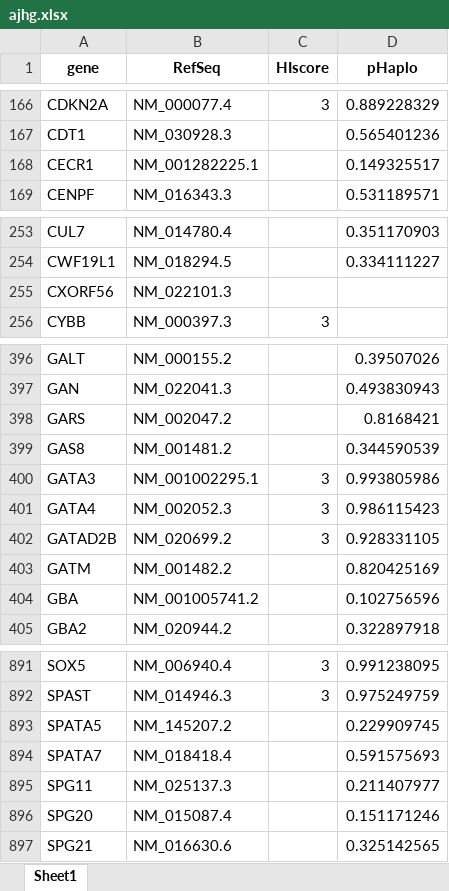
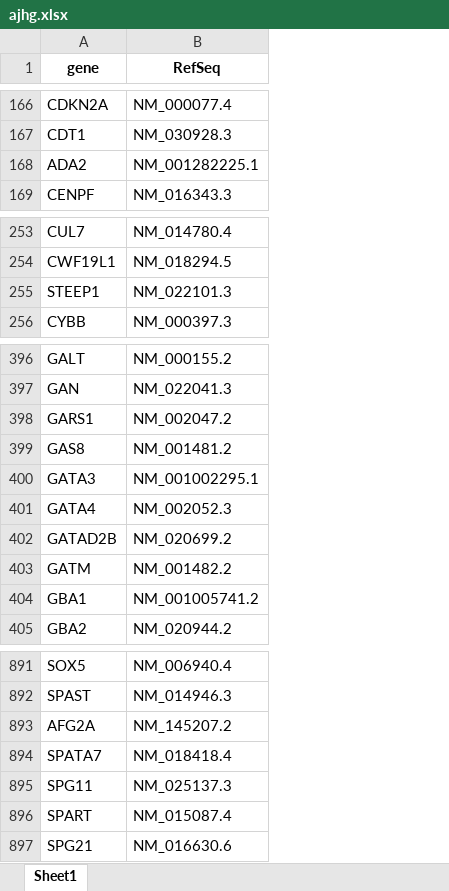
Before and after one commit to ysut/dev, an Excel workbook: Resources/02_EstimatedLoFGenes/ajhg.xlsx, sheet Sheet1, drawn as a sheet; only a part is shown, gaps mark what is left out; values as stored, in another font and other column widths than the file's, no borders; the diff covers the shown part only; the diff names each change by its address in the sheet, - before the commit and + after, or states it on an @@ line.

```diff
--- a/Resources/02_EstimatedLoFGenes/ajhg.xlsx (sheet Sheet1)
+++ b/Resources/02_EstimatedLoFGenes/ajhg.xlsx (sheet Sheet1)
-column C (HIscore), row 166: 3; row 256: 3; rows 400-402: all 3; rows 891-892: 3 | 3
-column D (pHaplo), rows 166-169: 0.889228329 | 0.565401236 | 0.149325517 | 0.531189571; rows 253-254: 0.351170903 | 0.334111227; rows 396-405: 0.39507026 | 0.493830943 | 0.8168421 | 0.344590539 | 0.993805986 | 0.986115423 | 0.928331105 | 0.820425169 | 0.102756596 | 0.322897918; rows 891-897: 0.991238095 | 0.975249759 | 0.229909745 | 0.591575693 | 0.211407977 | 0.151171246 | 0.325142565
-A168 (gene): CECR1
+A168 (gene): ADA2
-A255 (gene): CXORF56
+A255 (gene): STEEP1
-A398 (gene): GARS
+A398 (gene): GARS1
-A404 (gene): GBA
+A404 (gene): GBA1
-A893 (gene): SPATA5
+A893 (gene): AFG2A
-A896 (gene): SPG20
+A896 (gene): SPART
```
Also changed, not shown: 17 edited cells elsewhere in this sheet, Resources/02_EstimatedLoFGenes/higene.xlsx, 12 other files.
